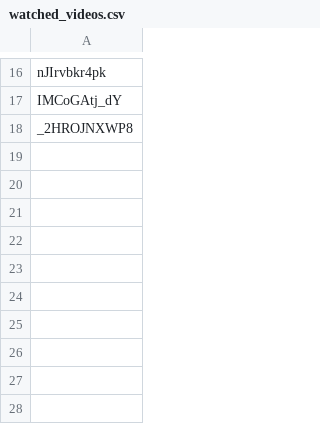
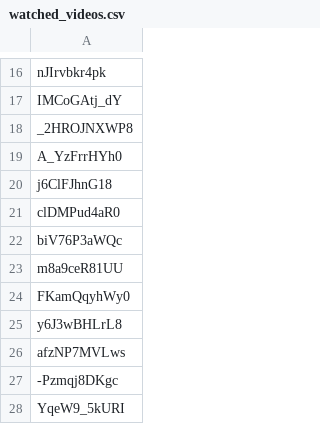
Before and after one commit to constrain99/PraneethTube, a CSV file: watched_videos.csv, drawn as a sheet; only a part is shown, gaps mark what is left out; the diff names each change by its address in the sheet, - before the commit and + after, or states it on an @@ line.

Commit message:
Update watched_videos.csv

```diff
--- a/watched_videos.csv
+++ b/watched_videos.csv
+row 19: A_YzFrrHYh0
+row 20: j6ClFJhnG18
+row 21: clDMPud4aR0
+row 22: biV76P3aWQc
+row 23: m8a9ceR81UU
+row 24: FKamQqyhWy0
+row 25: y6J3wBHLrL8
+row 26: afzNP7MVLws
+row 27: -Pzmqj8DKgc
+row 28: YqeW9_5kURI
```
